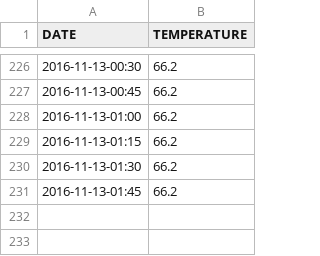
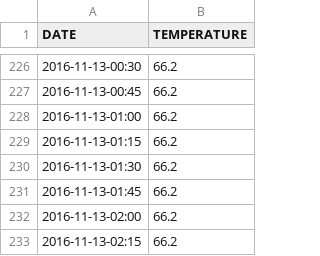
Before and after one commit to drougier/fermenter, a CSV file: OReilly-Irish-Red.csv, drawn as a sheet; only a part is shown, gaps mark what is left out.

Commit message:
Temp logger push

```diff
--- a/OReilly-Irish-Red.csv
+++ b/OReilly-Irish-Red.csv
@@ -231 +231,3 @@ DATE,TEMPERATURE
 2016-11-13-01:45,66.2
+2016-11-13-02:00,66.2
+2016-11-13-02:15,66.2
```
